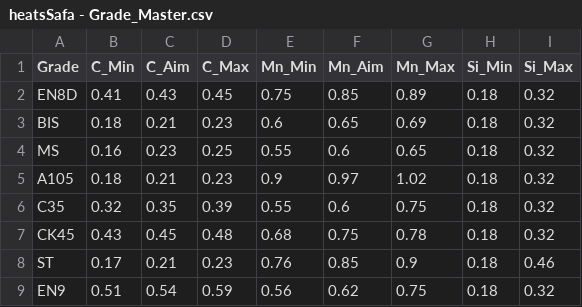
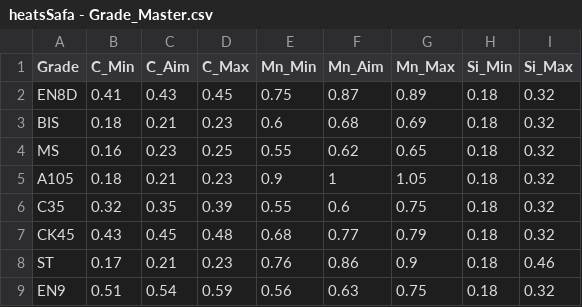
Before and after one commit to afzallakhani/mn_app, a CSV file: data/heatsSafa - Grade_Master.csv, drawn as a sheet.

Commit message:
Update heatsSafa - Grade_Master.csv

```diff
--- a/data/heatsSafa - Grade_Master.csv
+++ b/data/heatsSafa - Grade_Master.csv
@@ -1,9 +1,9 @@
 Grade,C_Min,C_Aim,C_Max,Mn_Min,Mn_Aim,Mn_Max,Si_Min,Si_Max
-EN8D,0.41,0.43,0.45,0.75,0.85,0.89,0.18,0.32
-BIS,0.18,0.21,0.23,0.6,0.65,0.69,0.18,0.32
-MS,0.16,0.23,0.25,0.55,0.6,0.65,0.18,0.32
-A105,0.18,0.21,0.23,0.9,0.97,1.02,0.18,0.32
+EN8D,0.41,0.43,0.45,0.75,0.87,0.89,0.18,0.32
+BIS,0.18,0.21,0.23,0.6,0.68,0.69,0.18,0.32
+MS,0.16,0.23,0.25,0.55,0.62,0.65,0.18,0.32
+A105,0.18,0.21,0.23,0.9,1,1.05,0.18,0.32
 C35,0.32,0.35,0.39,0.55,0.6,0.75,0.18,0.32
-CK45,0.43,0.45,0.48,0.68,0.75,0.78,0.18,0.32
-ST,0.17,0.21,0.23,0.76,0.85,0.9,0.18,0.46
-EN9,0.51,0.54,0.59,0.56,0.62,0.75,0.18,0.32
+CK45,0.43,0.45,0.48,0.68,0.77,0.79,0.18,0.32
+ST,0.17,0.21,0.23,0.76,0.86,0.9,0.18,0.46
+EN9,0.51,0.54,0.59,0.56,0.63,0.75,0.18,0.32
```
